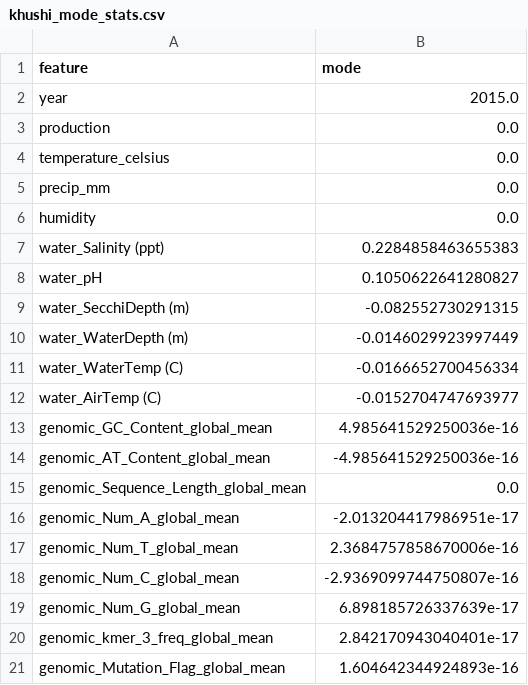
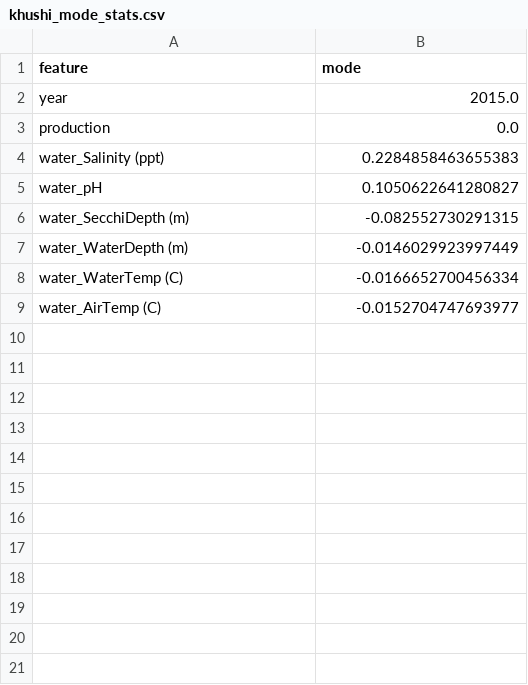
Before and after one commit to KhushiChandak04/Aquaculture-MajorProject, a CSV file: results/khushi_mode_stats.csv, drawn as a sheet.

```diff
--- a/results/khushi_mode_stats.csv
+++ b/results/khushi_mode_stats.csv
@@ -3,5 +3,2 @@ year,2015.0
 production,0.0
-temperature_celsius,0.0
-precip_mm,0.0
-humidity,0.0
 water_Salinity (ppt),0.2284858463655383
@@ -12,10 +9 @@ water_WaterTemp (C),-0.0166652700456334
 water_AirTemp (C),-0.0152704747693977
-genomic_GC_Content_global_mean,4.985641529250036e-16
-genomic_AT_Content_global_mean,-4.985641529250036e-16
-genomic_Sequence_Length_global_mean,0.0
-genomic_Num_A_global_mean,-2.013204417986951e-17
-genomic_Num_T_global_mean,2.3684757858670006e-16
-genomic_Num_C_global_mean,-2.9369099744750807e-16
-genomic_Num_G_global_mean,6.898185726337639e-17
-genomic_kmer_3_freq_global_mean,2.842170943040401e-17
-genomic_Mutation_Flag_global_mean,1.604642344924893e-16
```
Also changed, not shown: results/khushi_descriptive_stats.csv, results/khushi_local_shap_example.csv, 55 other files.
